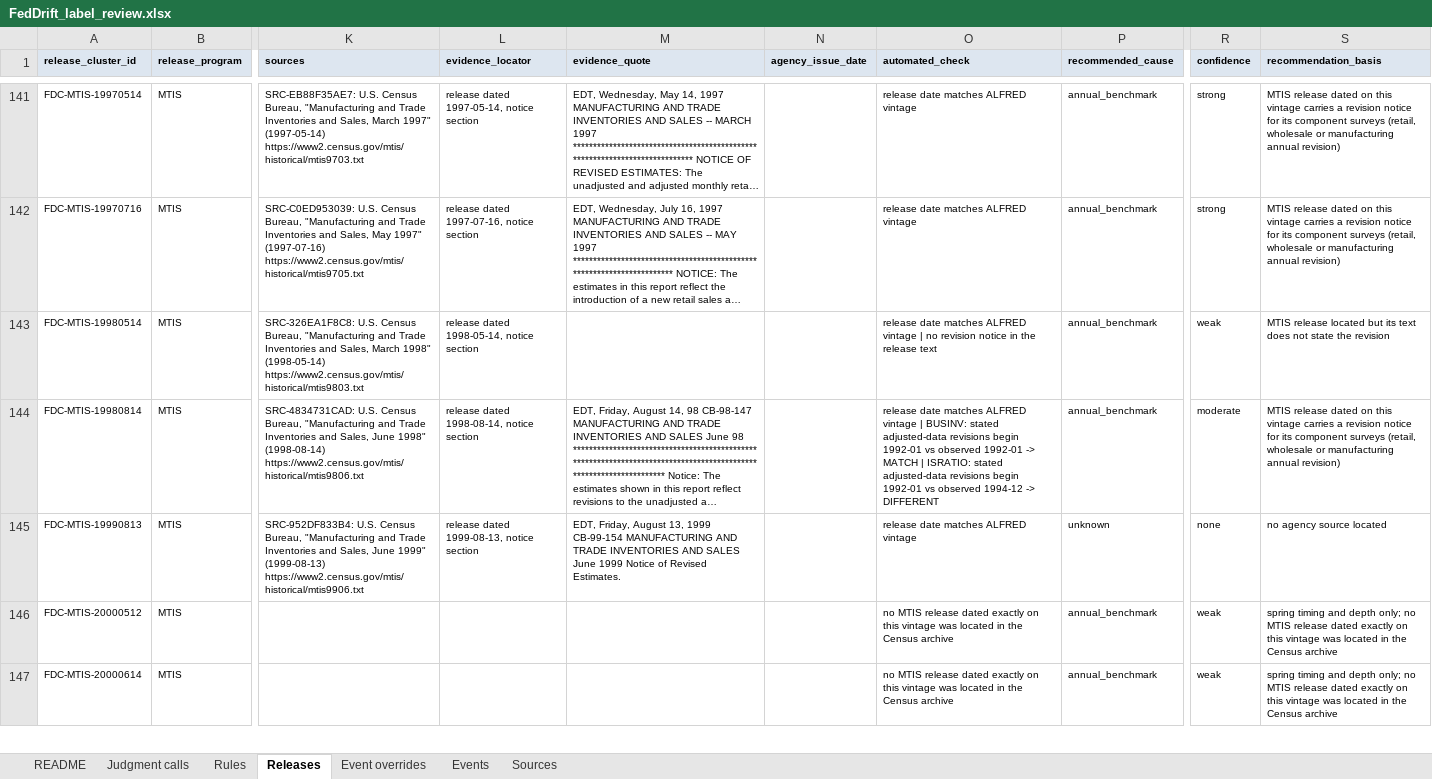
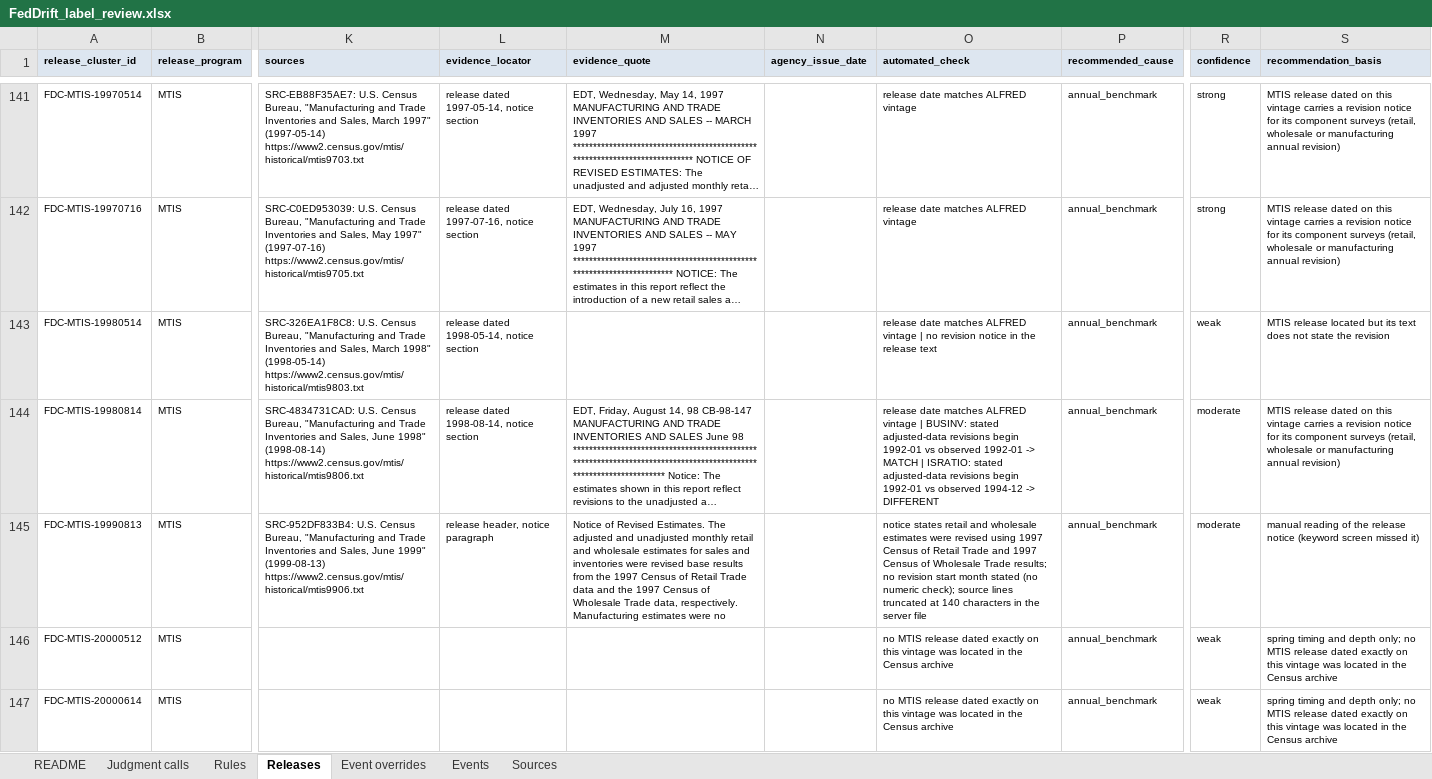
Before and after one commit to TosinClement/feddrift, an Excel workbook: labels/review/FedDrift_label_review.xlsx, sheet Releases, drawn as a sheet; only a part is shown, gaps mark what is left out; long unchanged cells end in …; values as stored, in another font and other column widths than the file's, no borders; the diff covers the shown part only; the diff names each change by its address in the sheet, - before the commit and + after, or states it on an @@ line.

```diff
--- a/labels/review/FedDrift_label_review.xlsx (sheet Releases)
+++ b/labels/review/FedDrift_label_review.xlsx (sheet Releases)
-L145 (evidence_locator): release dated 1999-08-13, notice section
+L145 (evidence_locator): release header, notice paragraph
-M145 (evidence_quote): EDT, Friday, August 13, 1999 CB-99-154 MANUFACTURING AND TRADE INVENTORIES AND SALES June 1999 Notice of Revised Estimates.
+M145 (evidence_quote): Notice of Revised Estimates. The adjusted and unadjusted monthly retail and wholesale estimates for sales and inventories were revised base results from the 1997 Census of Retail Trade data and the 1997 Census of Wholesale Trade data, respectively. Manufacturing estimates were no
-O145 (automated_check): release date matches ALFRED vintage
+O145 (automated_check): notice states retail and wholesale estimates were revised using 1997 Census of Retail Trade and 1997 Census of Wholesale Trade results; no revision start month stated (no numeric check); source lines truncated at 140 characters in the server file
-P145 (recommended_cause): unknown
+P145 (recommended_cause): annual_benchmark
-R145 (confidence): none
+R145 (confidence): moderate
-S145 (recommendation_basis): no agency source located
+S145 (recommendation_basis): manual reading of the release notice (keyword screen missed it)
```
Also changed, not shown: 5 edited cells elsewhere in this sheet, 7 other files.
